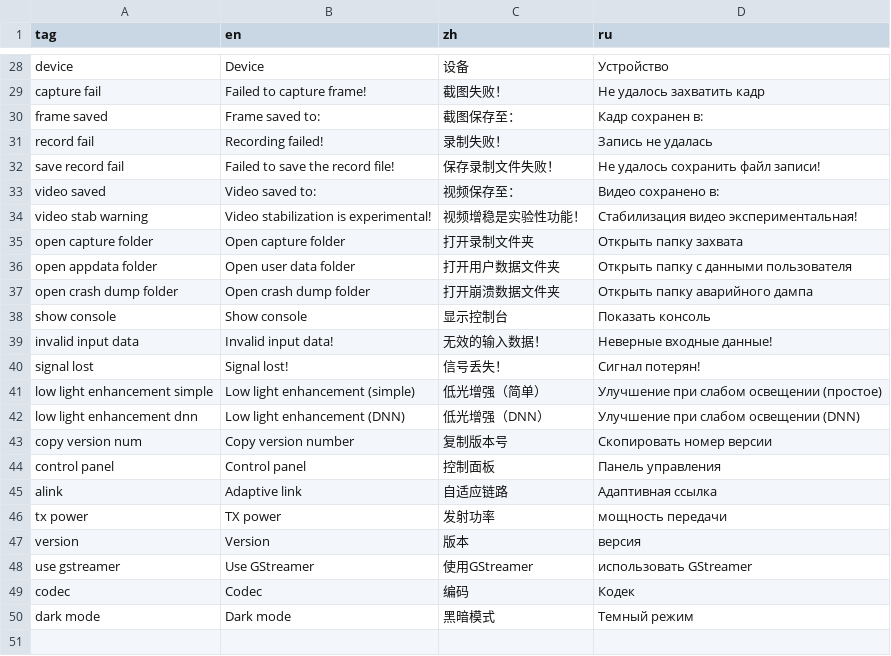
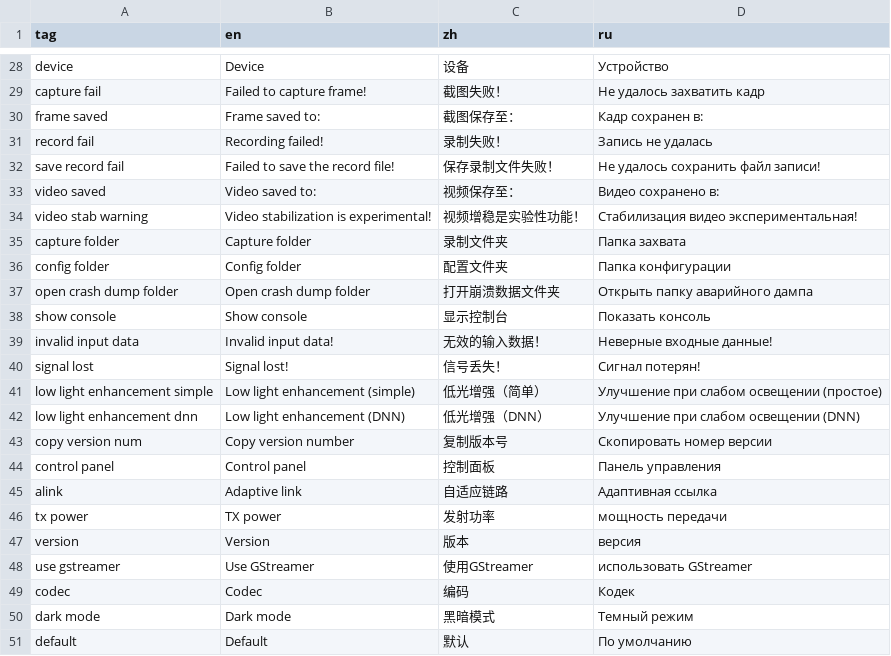
Before and after one commit to goredhawk/aviateur, a CSV file: assets/translations.csv, drawn as a sheet; only a part is shown, gaps mark what is left out.

```diff
--- a/assets/translations.csv
+++ b/assets/translations.csv
@@ -34,4 +34,4 @@ video saved,Video saved to: ,视频保存至：,Видео сохранено в
 video stab warning,Video stabilization is experimental!,视频增稳是实验性功能！,Стабилизация видео экспериментальная!
-open capture folder,Open capture folder,打开录制文件夹,Открыть папку захвата
-open appdata folder,Open user data folder,打开用户数据文件夹,Открыть папку с данными пользователя
+capture folder,Capture folder,录制文件夹,Папка захвата
+config folder,Config folder,配置文件夹,Папка конфигурации
 open crash dump folder,Open crash dump folder,打开崩溃数据文件夹,Открыть папку аварийного дампа
@@ -50 +50,2 @@ codec,Codec,编码,Кодек
 dark mode,Dark mode,黑暗模式,Темный режим
+default,Default,默认,По умолчанию
```
Also changed, not shown: 2 other files.
